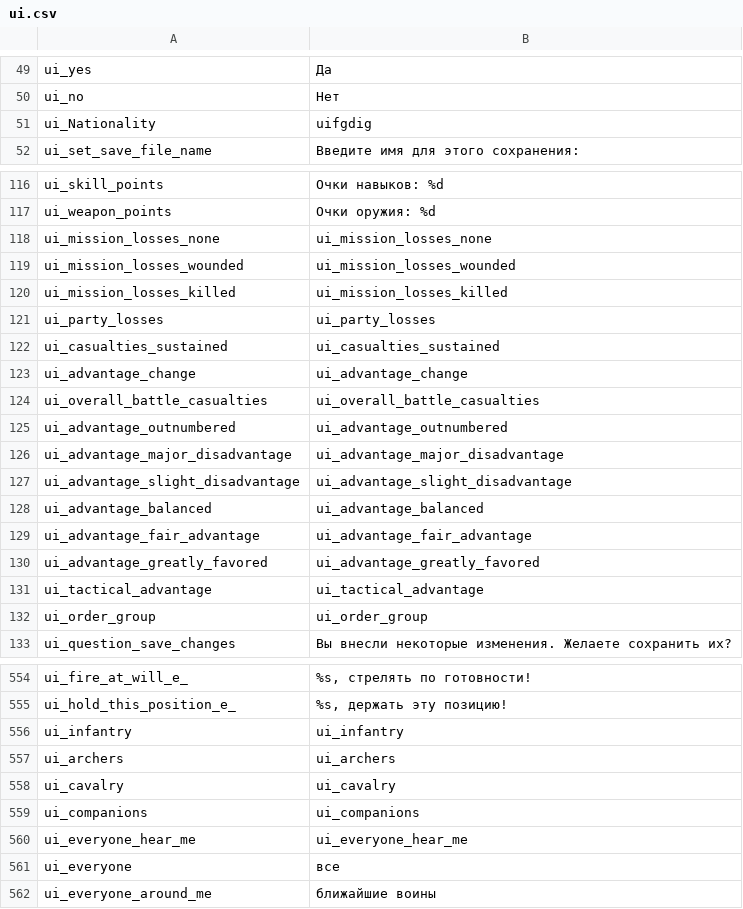
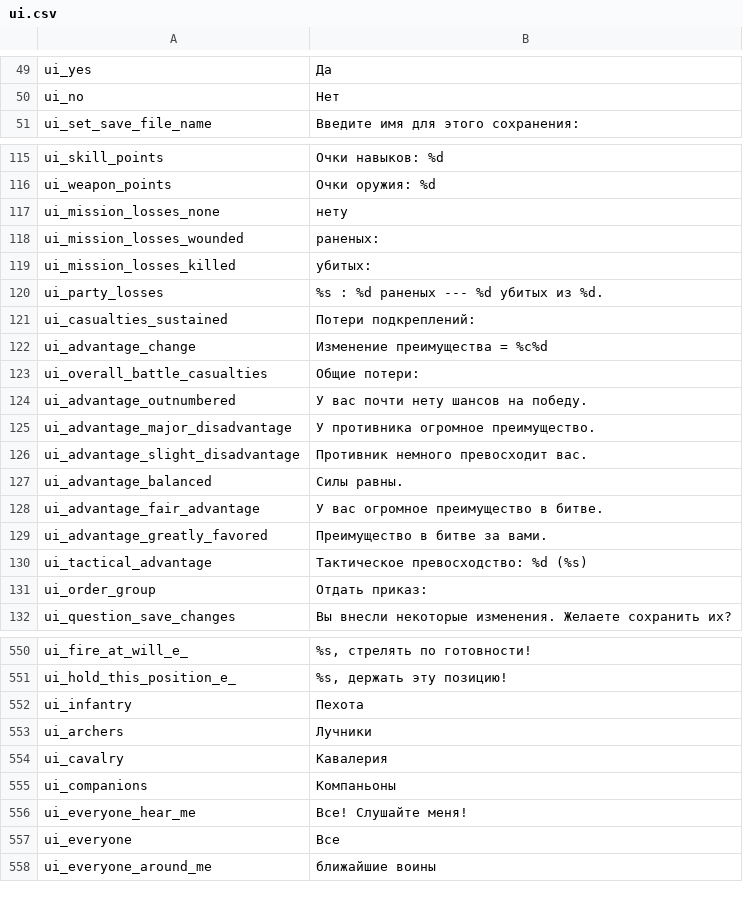
Before and after one commit to vponomaryov/mb_warband_rus, a CSV file: Modules/Viking Conquest/languages/ru/ui.csv, drawn as a sheet; only a part is shown, gaps mark what is left out; the diff covers the shown part only.

Commit message:
Fix and add translations in ui.csv file for VC module
Several translations were absent and several had incorrect translations.

```diff
--- a/Modules/Viking Conquest/languages/ru/ui.csv
+++ b/Modules/Viking Conquest/languages/ru/ui.csv
@@ -50,3 +50,2 @@ ui_yes|Да
 ui_no|Нет
-ui_Nationality|uifgdig
 ui_set_save_file_name|Введите имя для этого сохранения:
@@ -117,17 +116,17 @@ ui_skill_points|Очки навыков: %d
 ui_weapon_points|Очки оружия: %d
-ui_mission_losses_none|ui_mission_losses_none
-ui_mission_losses_wounded|ui_mission_losses_wounded
-ui_mission_losses_killed|ui_mission_losses_killed
-ui_party_losses|ui_party_losses
-ui_casualties_sustained|ui_casualties_sustained
-ui_advantage_change|ui_advantage_change
-ui_overall_battle_casualties|ui_overall_battle_casualties
-ui_advantage_outnumbered|ui_advantage_outnumbered
-ui_advantage_major_disadvantage|ui_advantage_major_disadvantage
-ui_advantage_slight_disadvantage|ui_advantage_slight_disadvantage
-ui_advantage_balanced|ui_advantage_balanced
-ui_advantage_fair_advantage|ui_advantage_fair_advantage
-ui_advantage_greatly_favored|ui_advantage_greatly_favored
-ui_tactical_advantage|ui_tactical_advantage
-ui_order_group|ui_order_group
+ui_mission_losses_none|нету
+ui_mission_losses_wounded|раненых:
+ui_mission_losses_killed|убитых:
+ui_party_losses|%s  : %d раненых  --- %d убитых из %d.
+ui_casualties_sustained|Потери подкреплений:
+ui_advantage_change|Изменение преимущества = %c%d
+ui_overall_battle_casualties|Общие потери:
+ui_advantage_outnumbered|У вас почти нету шансов на победу.
+ui_advantage_major_disadvantage|У противника огромное преимущество.
+ui_advantage_slight_disadvantage|Противник немного превосходит вас.
+ui_advantage_balanced|Силы равны.
+ui_advantage_fair_advantage|У вас огромное преимущество в битве.
+ui_advantage_greatly_favored|Преимущество в битве за вами.
+ui_tactical_advantage|Тактическое превосходство: %d (%s)
+ui_order_group|Отдать приказ:
 ui_question_save_changes|Вы внесли некоторые изменения. Желаете сохранить их?
@@ -555,8 +551,8 @@ ui_fire_at_will_e_|%s, стрелять по готовности!
 ui_hold_this_position_e_|%s, держать эту позицию!
-ui_infantry|ui_infantry
-ui_archers|ui_archers
-ui_cavalry|ui_cavalry
-ui_companions|ui_companions
-ui_everyone_hear_me|ui_everyone_hear_me
-ui_everyone|все
+ui_infantry|Пехота
+ui_archers|Лучники
+ui_cavalry|Кавалерия
+ui_companions|Компаньоны
+ui_everyone_hear_me|Все! Слушайте меня!
+ui_everyone|Все
 ui_everyone_around_me|ближайшие воины
```
Also changed, not shown: 4 removed rows and 26 edited cells elsewhere in this file.
